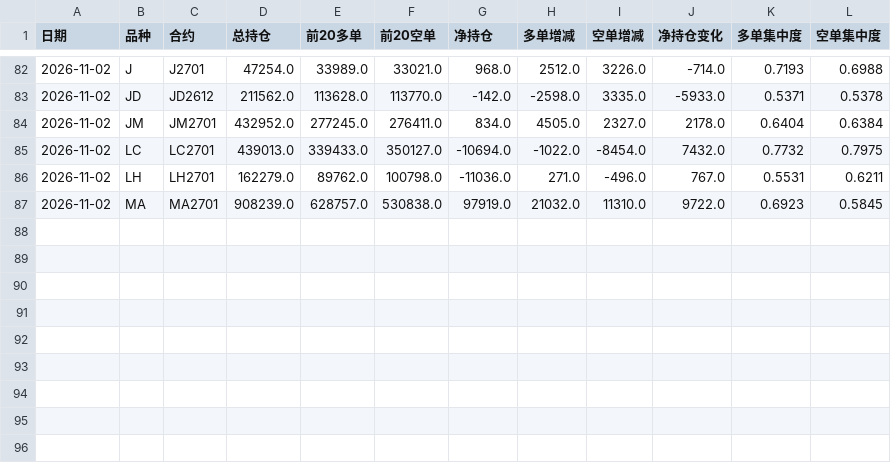
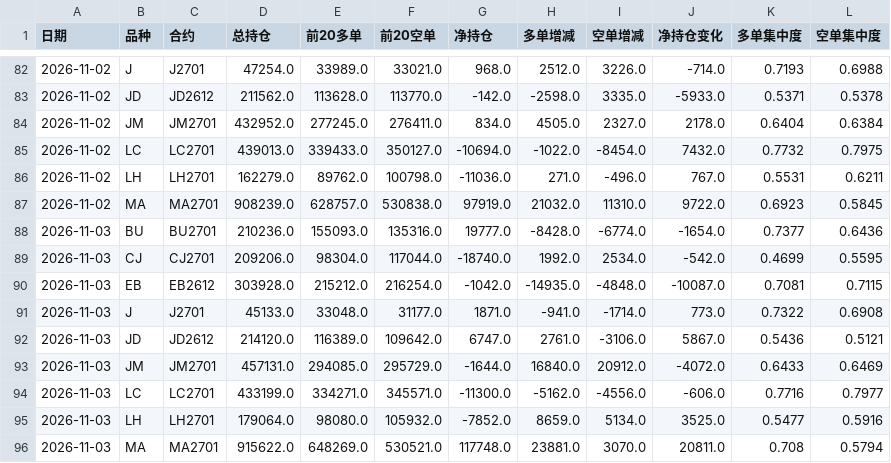
Before and after one commit to cloudchina/FuturesAnaReports, a CSV file: future-analysis-reports/positions-log.csv, drawn as a sheet; only a part is shown, gaps mark what is left out; the diff names each change by its address in the sheet, - before the commit and + after, or states it on an @@ line.

```diff
--- a/future-analysis-reports/positions-log.csv
+++ b/future-analysis-reports/positions-log.csv
+row 88: 2026-11-03 | BU | BU2701 | 210236.0 | 155093.0 | 135316.0 | 19777.0 | -8428.0 | -6774.0 | -1654.0 | 0.7377 | 0.6436
+row 89: 2026-11-03 | CJ | CJ2701 | 209206.0 | 98304.0 | 117044.0 | -18740.0 | 1992.0 | 2534.0 | -542.0 | 0.4699 | 0.5595
+row 90: 2026-11-03 | EB | EB2612 | 303928.0 | 215212.0 | 216254.0 | -1042.0 | -14935.0 | -4848.0 | -10087.0 | 0.7081 | 0.7115
+row 91: 2026-11-03 | J | J2701 | 45133.0 | 33048.0 | 31177.0 | 1871.0 | -941.0 | -1714.0 | 773.0 | 0.7322 | 0.6908
+row 92: 2026-11-03 | JD | JD2612 | 214120.0 | 116389.0 | 109642.0 | 6747.0 | 2761.0 | -3106.0 | 5867.0 | 0.5436 | 0.5121
+row 93: 2026-11-03 | JM | JM2701 | 457131.0 | 294085.0 | 295729.0 | -1644.0 | 16840.0 | 20912.0 | -4072.0 | 0.6433 | 0.6469
+row 94: 2026-11-03 | LC | LC2701 | 433199.0 | 334271.0 | 345571.0 | -11300.0 | -5162.0 | -4556.0 | -606.0 | 0.7716 | 0.7977
+row 95: 2026-11-03 | LH | LH2701 | 179064.0 | 98080.0 | 105932.0 | -7852.0 | 8659.0 | 5134.0 | 3525.0 | 0.5477 | 0.5916
+row 96: 2026-11-03 | MA | MA2701 | 915622.0 | 648269.0 | 530521.0 | 117748.0 | 23881.0 | 3070.0 | 20811.0 | 0.708 | 0.5794
```
Also changed, not shown: future-analysis-reports/accuracy-log.csv, 15 other files.
